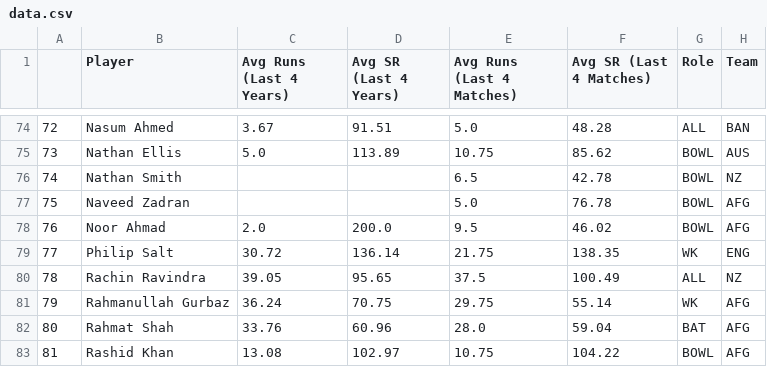
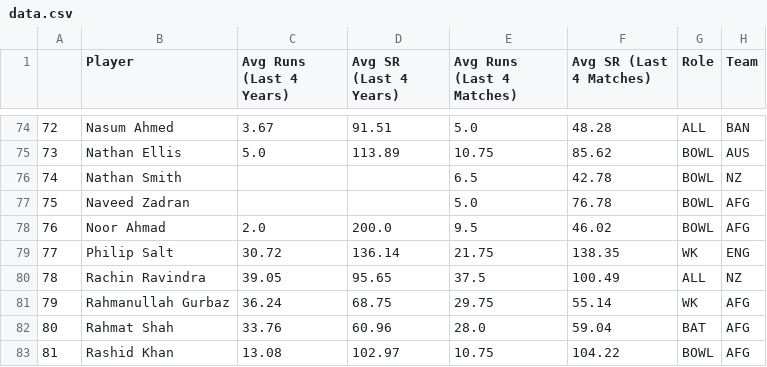
Before and after one commit to binarybandits01/FIFs, a CSV file: data.csv, drawn as a sheet; only a part is shown, gaps mark what is left out; the diff names each change by its address in the sheet, - before the commit and + after, or states it on an @@ line.

Commit message:
Update data.csv

```diff
--- a/data.csv
+++ b/data.csv
-D81 (Avg SR (Last 4 Years)): 70.75
+D81 (Avg SR (Last 4 Years)): 68.75
```
